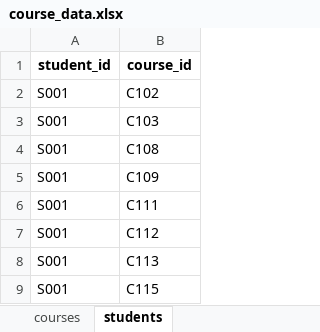
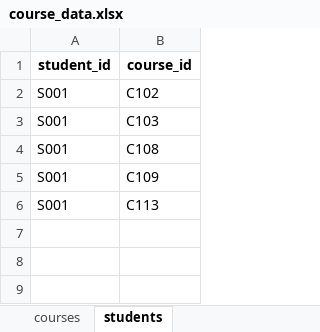
Before and after one commit to FCUGroup14/FCUCourse, an Excel workbook: course_data.xlsx, sheet students, drawn as a sheet; values as stored, in another font and other column widths than the file's, no borders; the diff names each change by its address in the sheet, - before the commit and + after, or states it on an @@ line.

```diff
--- a/course_data.xlsx (sheet students)
+++ b/course_data.xlsx (sheet students)
-row 6: S001 | C111
-row 7: S001 | C112
-row 9: S001 | C115
```
Also changed, not shown: sheet courses, 2 other files.
